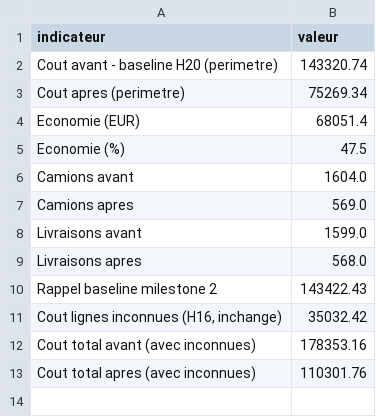
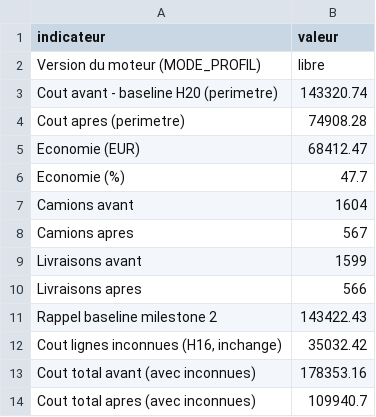
Before and after one commit to FlorentinBIAOU/Projet-IA, a CSV file: data/processed/resume_economies.csv, drawn as a sheet.

```diff
--- a/data/processed/resume_economies.csv
+++ b/data/processed/resume_economies.csv
@@ -1,10 +1,11 @@
 indicateur,valeur
+Version du moteur (MODE_PROFIL),libre
 Cout avant - baseline H20 (perimetre),143320.74
-Cout apres (perimetre),75269.34
-Economie (EUR),68051.4
-Economie (%),47.5
-Camions avant,1604.0
-Camions apres,569.0
-Livraisons avant,1599.0
-Livraisons apres,568.0
+Cout apres (perimetre),74908.28
+Economie (EUR),68412.47
+Economie (%),47.7
+Camions avant,1604
+Camions apres,567
+Livraisons avant,1599
+Livraisons apres,566
 Rappel baseline milestone 2,143422.43
@@ -12,2 +13,2 @@ Rappel baseline milestone 2,143422.43
 Cout total avant (avec inconnues),178353.16
-Cout total apres (avec inconnues),110301.76
+Cout total apres (avec inconnues),109940.7
```
Also changed, not shown: data/processed/contenu_camions.csv, data/processed/profils_couples.csv, 2 other files.
